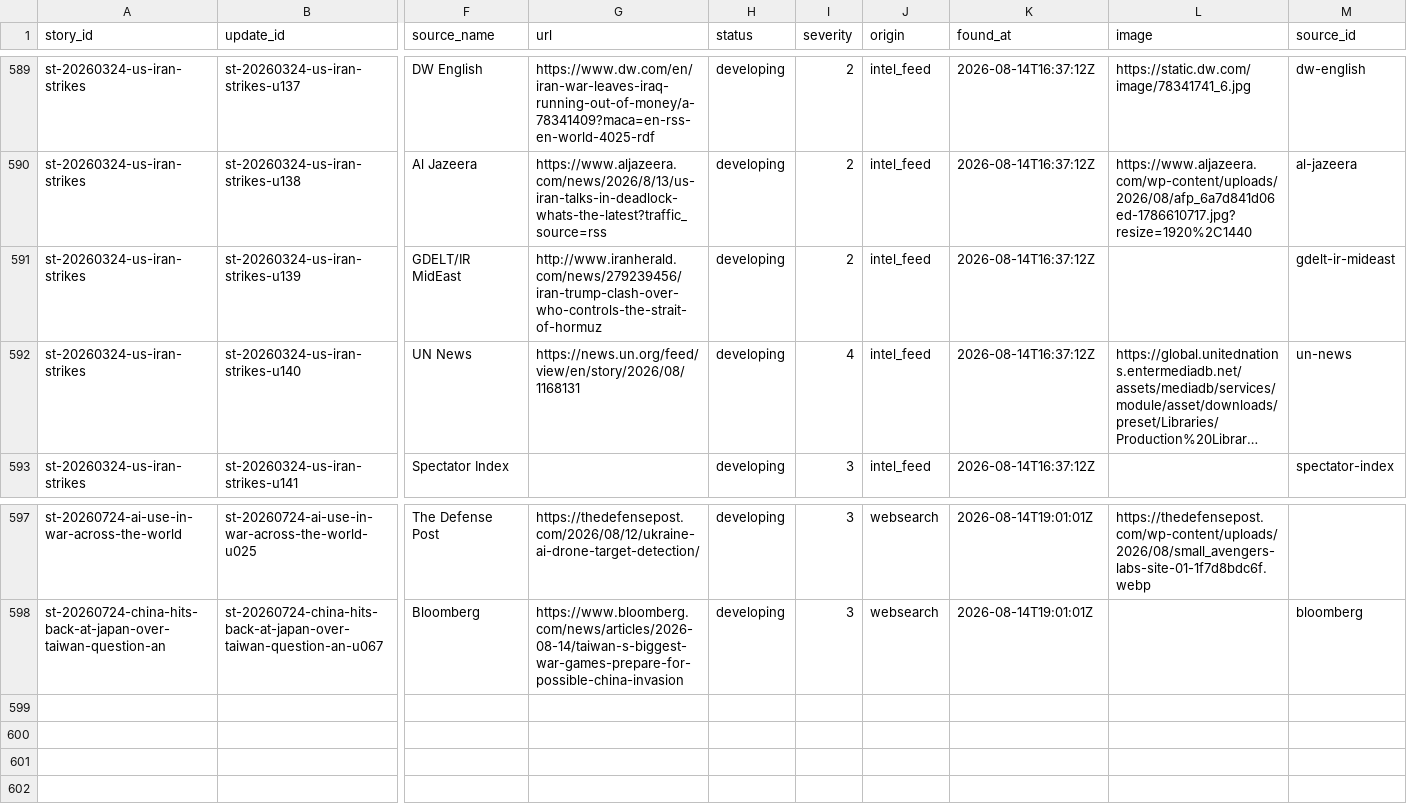
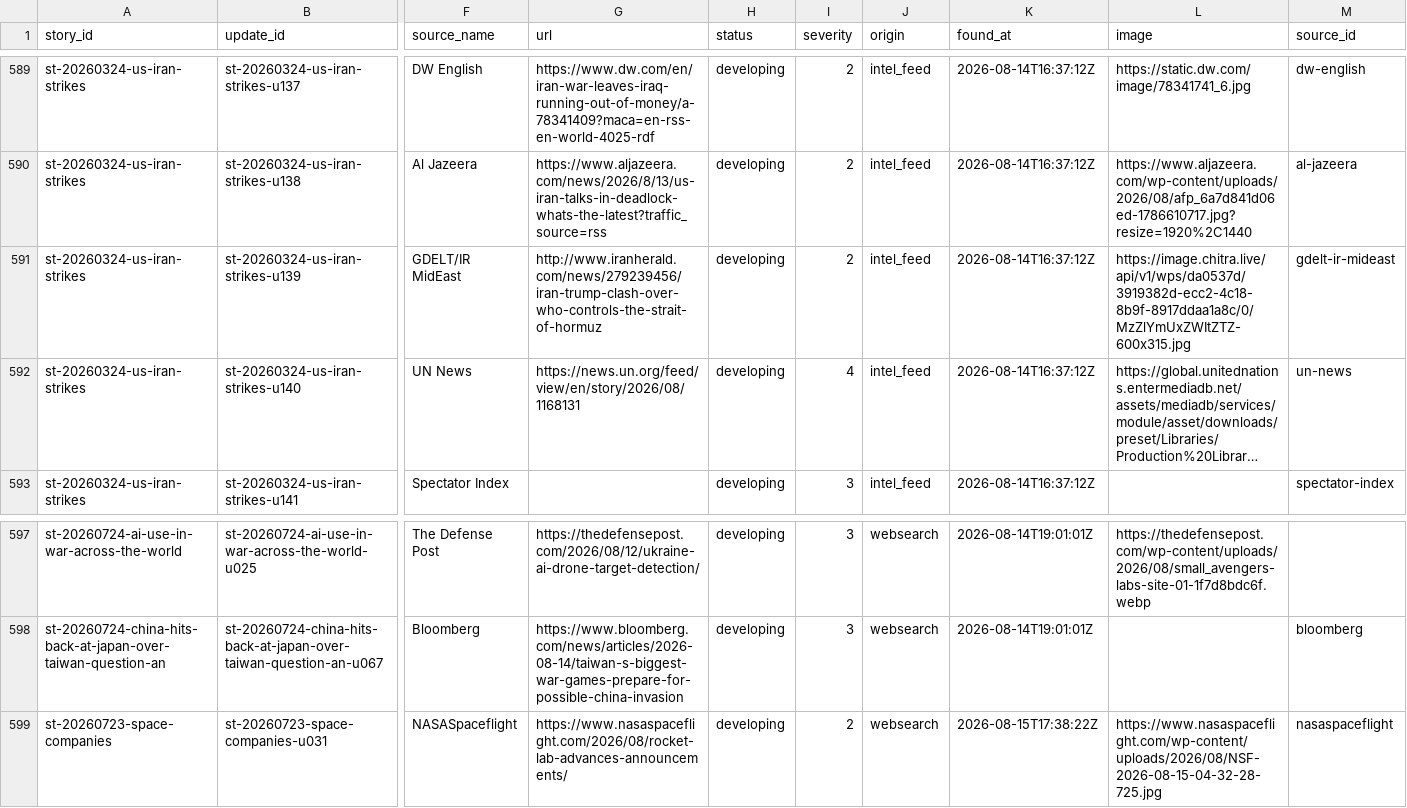
Before and after one commit to chiragr5241/Geopolitics, a CSV file: data/story_updates.csv, drawn as a sheet; only a part is shown, gaps mark what is left out; long unchanged cells end in …; rows hold the shown columns only; the diff names each change by its address in the sheet, - before the commit and + after, or states it on an @@ line.

Commit message:
data: story tracker refresh 2026-08-15

```diff
--- a/data/story_updates.csv
+++ b/data/story_updates.csv
-L591 (image): (empty)
+L591 (image): https://image.chitra.live/api/v1/wps/da0537d/3919382d-ecc2-4c18-8b9f-8917ddaa1a8c/0/MzZlYmUxZWItZTZ-600x315.jpg
+row 599: st-20260723-space-companies | st-20260723-space-companies-u031 | NASASpaceflight | https://www.nasaspaceflight.com/2026/08/rocket-lab-advances-announcements/ | developing | 2 | websearch | 2026-08-15T17:38:22Z | https://www.nasaspaceflight.com/wp-content/uploads/2026/08/NSF-2026-08-15-04-32-28-725.jpg | nasaspaceflight
```
Also changed, not shown: data/sources.csv, 3 other files.
